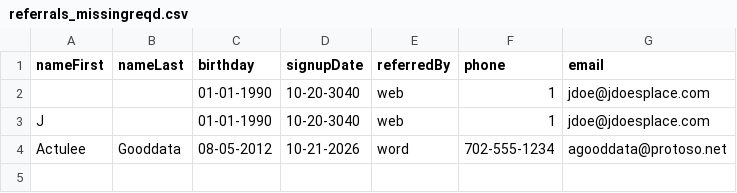
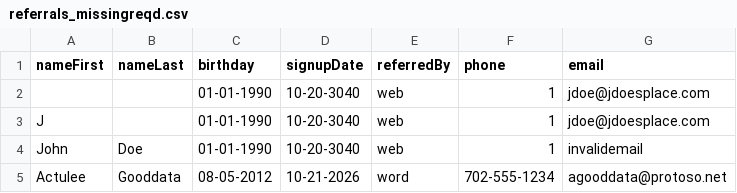
Before and after one commit to Cliffordex/Structurizer, a CSV file: example/referrals_missingreqd.csv, drawn as a sheet; the diff names each change by its address in the sheet, - before the commit and + after, or states it on an @@ line.

```diff
--- a/example/referrals_missingreqd.csv
+++ b/example/referrals_missingreqd.csv
+row 4: John | Doe | 01-01-1990 | 10-20-3040 | web | 1 | invalidemail
```
Also changed, not shown: 2 other files.
